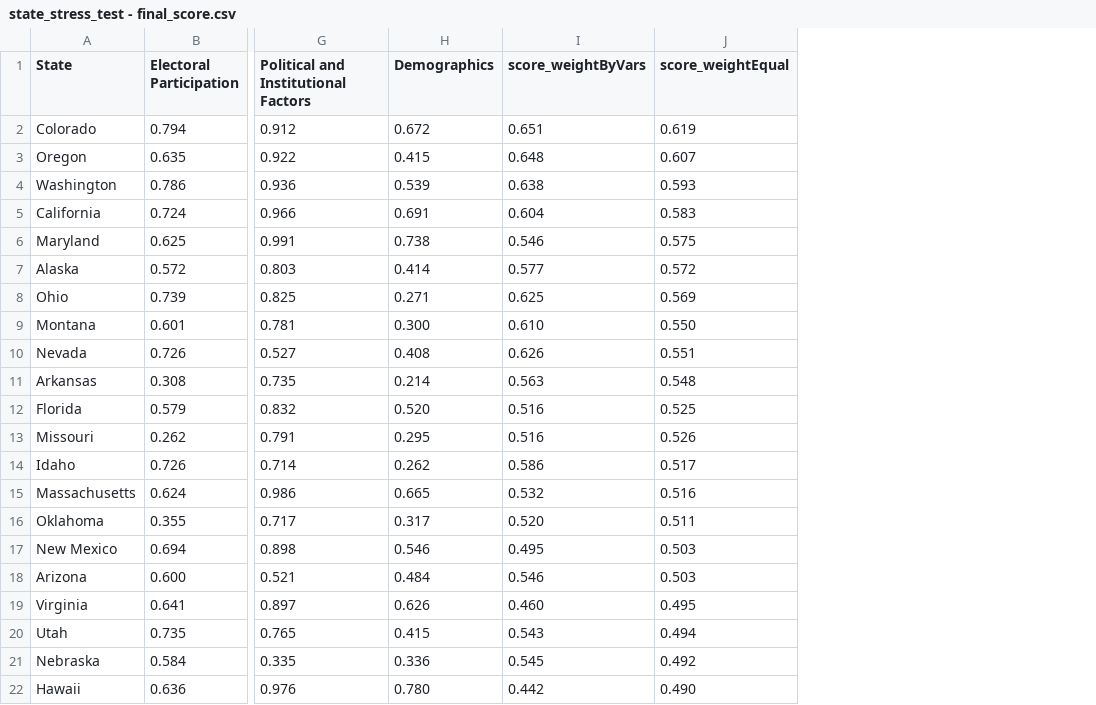
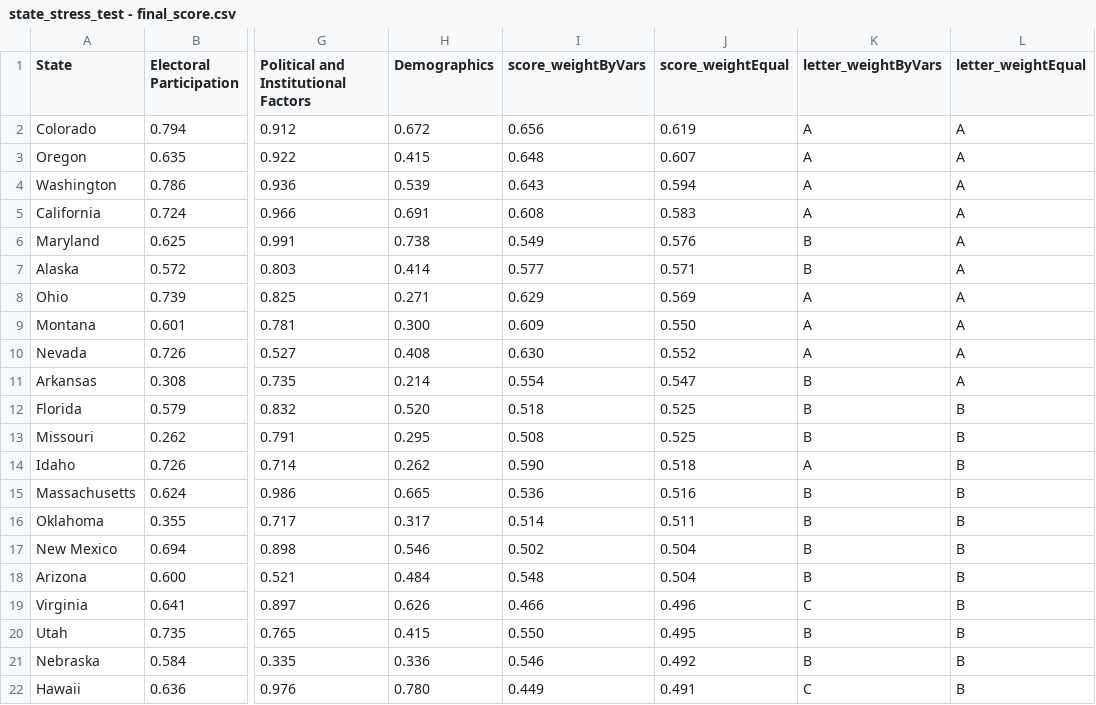
Before and after one commit to Electoral-Innovation-Lab/Playbook-Project, a CSV file: db/data/state_stress_test - final_score.csv, drawn as a sheet; only a part is shown, gaps mark what is left out; the diff covers the shown part only; the diff names each change by its address in the sheet, - before the commit and + after, or states it on an @@ line.

```diff
--- a/db/data/state_stress_test - final_score.csv
+++ b/db/data/state_stress_test - final_score.csv
+column K (letter_weightByVars), rows 2-22: A | A | A | A | B | B | A | A | A | B | B | B | A | B | B | B | B | C | B | B | C
+column L (letter_weightEqual), rows 2-22: A | A | A | A | A | A | A | A | A | A | B | B | B | B | B | B | B | B | B | B | B
-I2 (score_weightByVars): 0.651
+I2 (score_weightByVars): 0.656
-I4 (score_weightByVars): 0.638
+I4 (score_weightByVars): 0.643
-J4 (score_weightEqual): 0.593
+J4 (score_weightEqual): 0.594
-I5 (score_weightByVars): 0.604
+I5 (score_weightByVars): 0.608
-I6 (score_weightByVars): 0.546
+I6 (score_weightByVars): 0.549
-J6 (score_weightEqual): 0.575
+J6 (score_weightEqual): 0.576
-J7 (score_weightEqual): 0.572
+J7 (score_weightEqual): 0.571
-I8 (score_weightByVars): 0.625
+I8 (score_weightByVars): 0.629
-I9 (score_weightByVars): 0.610
+I9 (score_weightByVars): 0.609
-I10 (score_weightByVars): 0.626
+I10 (score_weightByVars): 0.630
-J10 (score_weightEqual): 0.551
+J10 (score_weightEqual): 0.552
-I11 (score_weightByVars): 0.563
+I11 (score_weightByVars): 0.554
-J11 (score_weightEqual): 0.548
+J11 (score_weightEqual): 0.547
-I12 (score_weightByVars): 0.516
+I12 (score_weightByVars): 0.518
-I13 (score_weightByVars): 0.516
+I13 (score_weightByVars): 0.508
-J13 (score_weightEqual): 0.526
+J13 (score_weightEqual): 0.525
-I14 (score_weightByVars): 0.586
+I14 (score_weightByVars): 0.590
-J14 (score_weightEqual): 0.517
+J14 (score_weightEqual): 0.518
-I15 (score_weightByVars): 0.532
+I15 (score_weightByVars): 0.536
-I16 (score_weightByVars): 0.520
+I16 (score_weightByVars): 0.514
-I17 (score_weightByVars): 0.495
+I17 (score_weightByVars): 0.502
-J17:J18 (score_weightEqual): 0.503
+J17:J18 (score_weightEqual): 0.504
-I18 (score_weightByVars): 0.546
+I18 (score_weightByVars): 0.548
-I19 (score_weightByVars): 0.460
+I19 (score_weightByVars): 0.466
-J19 (score_weightEqual): 0.495
+J19 (score_weightEqual): 0.496
-I20 (score_weightByVars): 0.543
+I20 (score_weightByVars): 0.550
-J20 (score_weightEqual): 0.494
+J20 (score_weightEqual): 0.495
-I21 (score_weightByVars): 0.545
+I21 (score_weightByVars): 0.546
-I22 (score_weightByVars): 0.442
+I22 (score_weightByVars): 0.449
-J22 (score_weightEqual): 0.490
+J22 (score_weightEqual): 0.491
```
Also changed, not shown: 45 edited cells elsewhere in this file, db/data/category_scores.csv, db/data/category_variable_values.csv, 12 other files.
